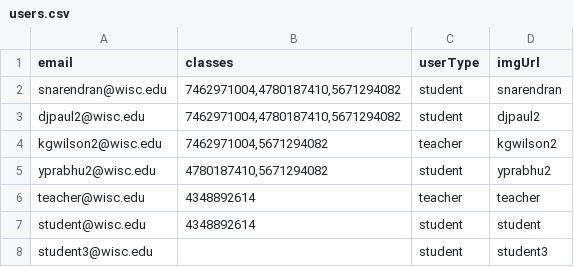
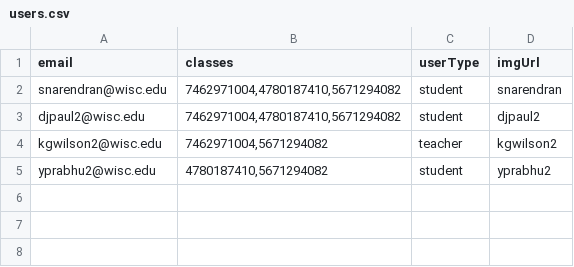
Before and after one commit to sameer-n012/cheesehacks-2022, a CSV file: backend/users.csv, drawn as a sheet.

```diff
--- a/backend/users.csv
+++ b/backend/users.csv
@@ -5,4 +5 @@ kgwilson2@wisc.edu,"7462971004,5671294082",teacher,kgwilson2
 yprabhu2@wisc.edu,"4780187410,5671294082",student,yprabhu2
-teacher@wisc.edu,4348892614,teacher,teacher
-student@wisc.edu,4348892614,student,student
-student3@wisc.edu,,student,student3
```
Also changed, not shown: backend/classes.csv.
